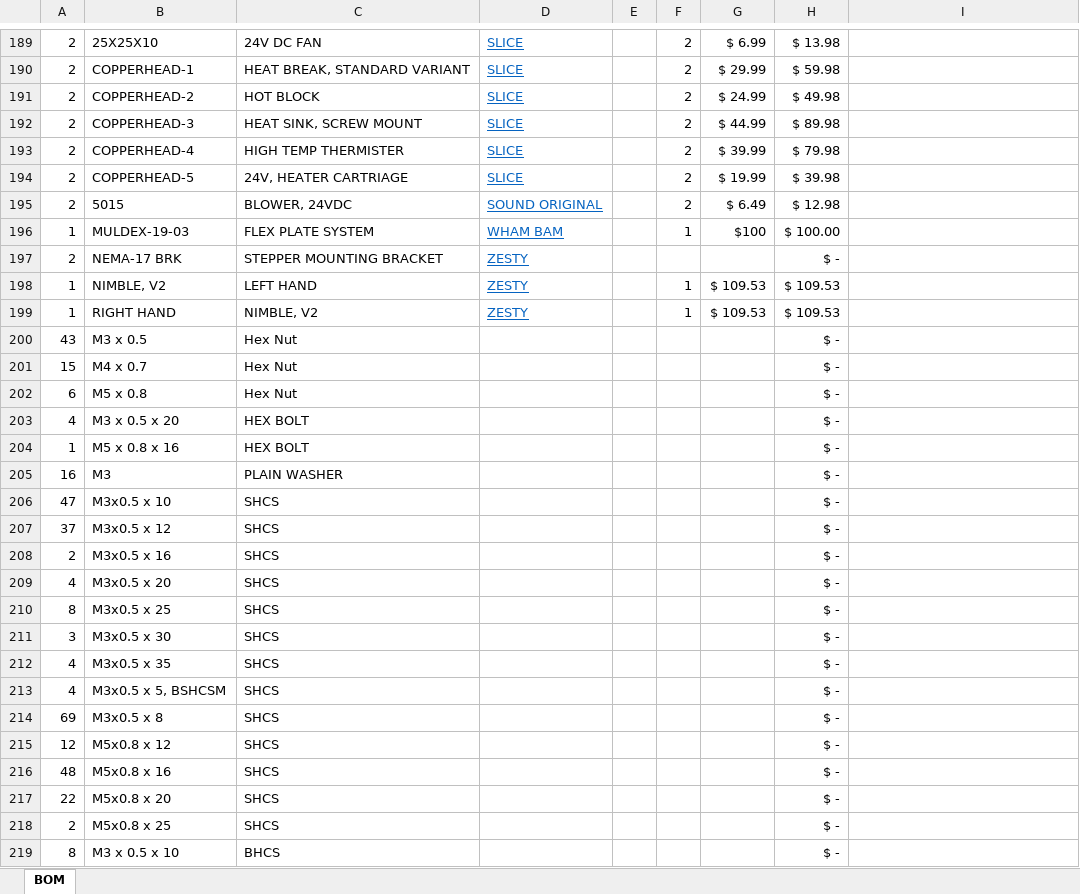
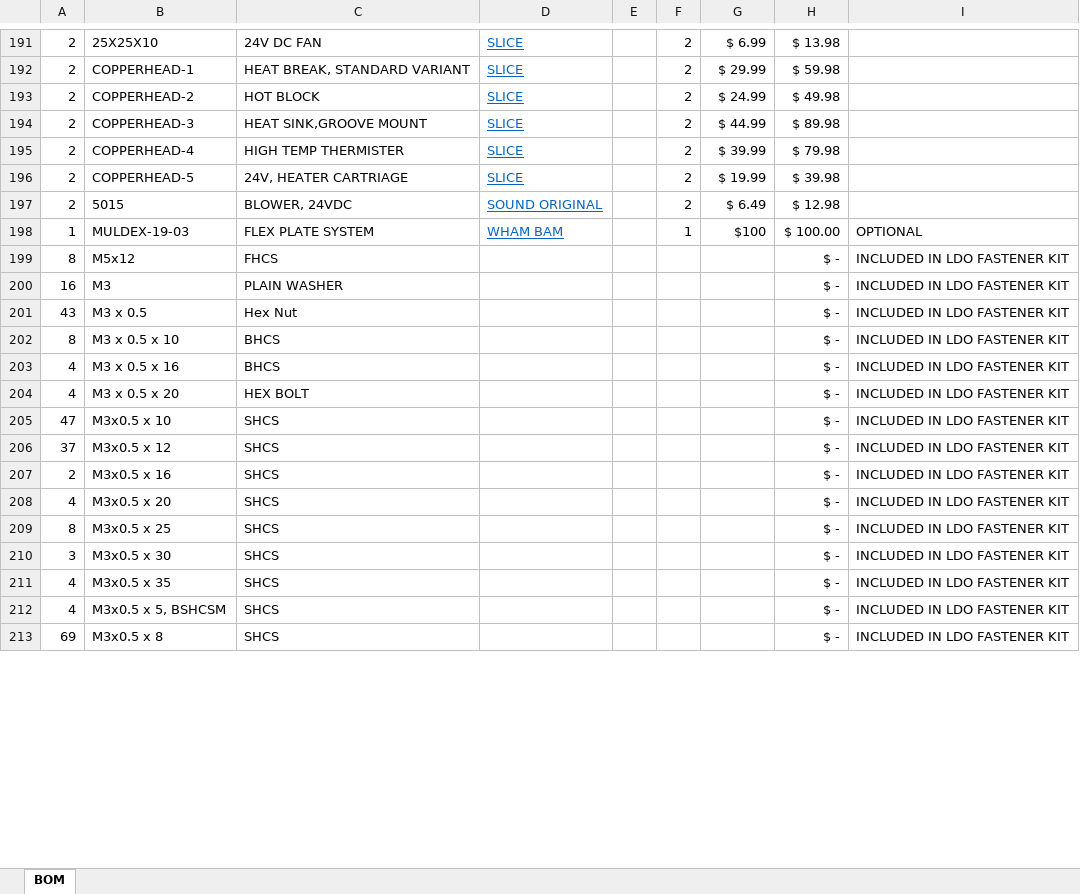
Before and after one commit to 3dprintingworld/MULDEX, an Excel workbook: BOM/MULDEX-BOM.xlsx, sheet BOM, drawn as a sheet; only a part is shown, gaps mark what is left out; values as stored, in another font and other column widths than the file's, no borders; charts and pictures not drawn; removed rows and columns are numbered as before the commit, all else as after; the diff covers the shown part only; the diff names each change by its address in the sheet, - before the commit and + after, or states it on an @@ line.

```diff
--- a/BOM/MULDEX-BOM.xlsx (sheet BOM)
+++ b/BOM/MULDEX-BOM.xlsx (sheet BOM)
-C194: HEAT SINK, SCREW MOUNT
+C194: HEAT SINK,GROOVE MOUNT
-I198: (empty)
+I198: OPTIONAL
-row 197: 2 | NEMA-17 BRK | STEPPER MOUNTING BRACKET | ZESTY |  |  |  | $ -
-row 198: 1 | NIMBLE, V2 | LEFT HAND | ZESTY |  | 1 | $ 109.53 | $ 109.53
-row 199: 1 | RIGHT HAND | NIMBLE, V2 | ZESTY |  | 1 | $ 109.53 | $ 109.53
+row 199: 8 | M5x12 | FHCS |  |  |  |  | $ - | INCLUDED IN LDO FASTENER KIT
+row 200: 16 | M3 | PLAIN WASHER |  |  |  |  | $ - | INCLUDED IN LDO FASTENER KIT
-I201: (empty)
+I201: INCLUDED IN LDO FASTENER KIT
-row 201: 15 | M4 x 0.7 | Hex Nut |  |  |  |  | $ -
-row 202: 6 | M5 x 0.8 | Hex Nut |  |  |  |  | $ -
+row 202: 8 | M3 x 0.5 x 10 | BHCS |  |  |  |  | $ - | INCLUDED IN LDO FASTENER KIT
+row 203: 4 | M3 x 0.5 x 16 | BHCS |  |  |  |  | $ - | INCLUDED IN LDO FASTENER KIT
-I204: (empty)
+I204: INCLUDED IN LDO FASTENER KIT
-row 204: 1 | M5 x 0.8 x 16 | HEX BOLT |  |  |  |  | $ -
-row 205: 16 | M3 | PLAIN WASHER |  |  |  |  | $ -
-I205:I213: (empty)
+I205:I213: INCLUDED IN LDO FASTENER KIT
-row 215: 12 | M5x0.8 x 12 | SHCS |  |  |  |  | $ -
-row 216: 48 | M5x0.8 x 16 | SHCS |  |  |  |  | $ -
-row 217: 22 | M5x0.8 x 20 | SHCS |  |  |  |  | $ -
-row 218: 2 | M5x0.8 x 25 | SHCS |  |  |  |  | $ -
-row 219: 8 | M3 x 0.5 x 10 | BHCS |  |  |  |  | $ -
```
Also changed, not shown: 22 added rows, 14 removed rows, 11 moved rows and 18 edited cells elsewhere in this sheet, formulas that keep their value, charts or pictures.
